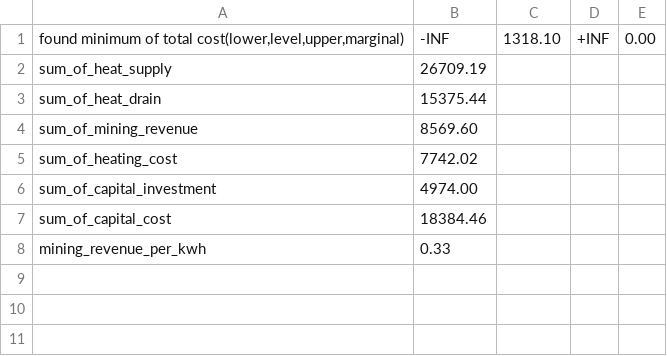
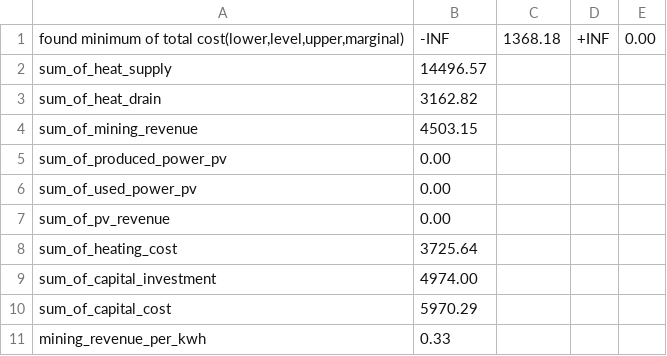
Before and after one commit to simjunky/sustainable_mining_heat_utilization, a CSV file: scenarios/Germany_Stuttgart/data_output/data_scalars.csv, drawn as a sheet.

Commit message:
added photovoltaics model and output

```diff
--- a/scenarios/Germany_Stuttgart/data_output/data_scalars.csv
+++ b/scenarios/Germany_Stuttgart/data_output/data_scalars.csv
@@ -1,8 +1,11 @@
-"found minimum of total cost(lower,level,upper,marginal)","-INF",1318.10,"+INF",0.00
-"sum_of_heat_supply",26709.19
-"sum_of_heat_drain",15375.44
-"sum_of_mining_revenue",8569.60
-"sum_of_heating_cost",7742.02
+"found minimum of total cost(lower,level,upper,marginal)","-INF",1368.18,"+INF",0.00
+"sum_of_heat_supply",14496.57
+"sum_of_heat_drain",3162.82
+"sum_of_mining_revenue",4503.15
+"sum_of_produced_power_pv",0.00
+"sum_of_used_power_pv",0.00
+"sum_of_pv_revenue",0.00
+"sum_of_heating_cost",3725.64
 "sum_of_capital_investment",4974.00
-"sum_of_capital_cost",18384.46
+"sum_of_capital_cost",5970.29
 "mining_revenue_per_kwh",0.33
```
Also changed, not shown: scenarios/Germany_Stuttgart/data_output/data_matrix.csv, scenarios/Germany_Stuttgart/data_output/data_vectors_bysource.csv, 4 other files.
